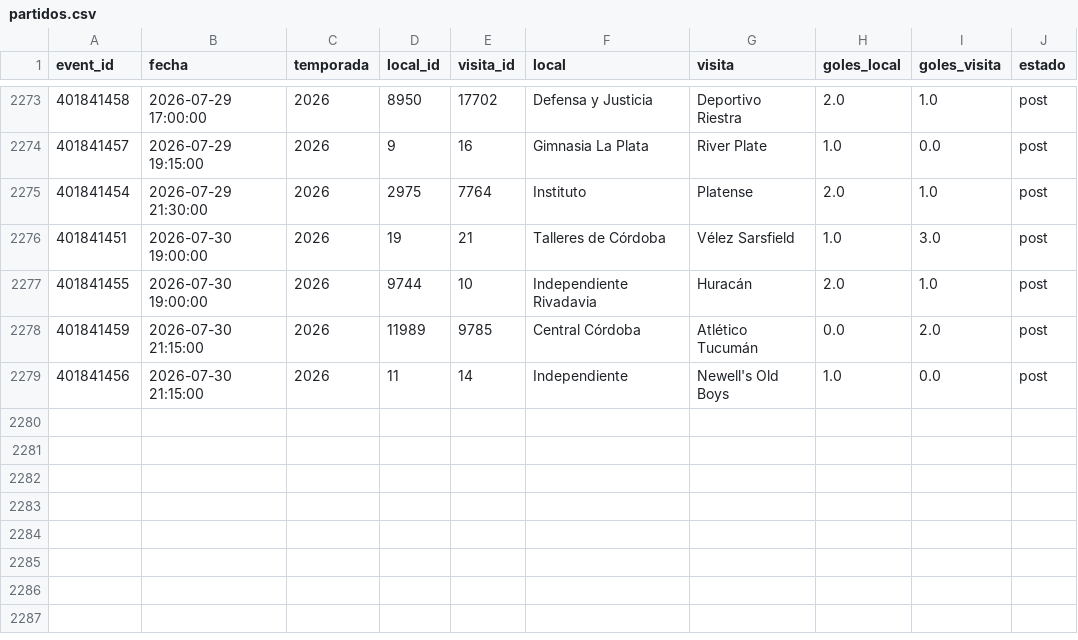
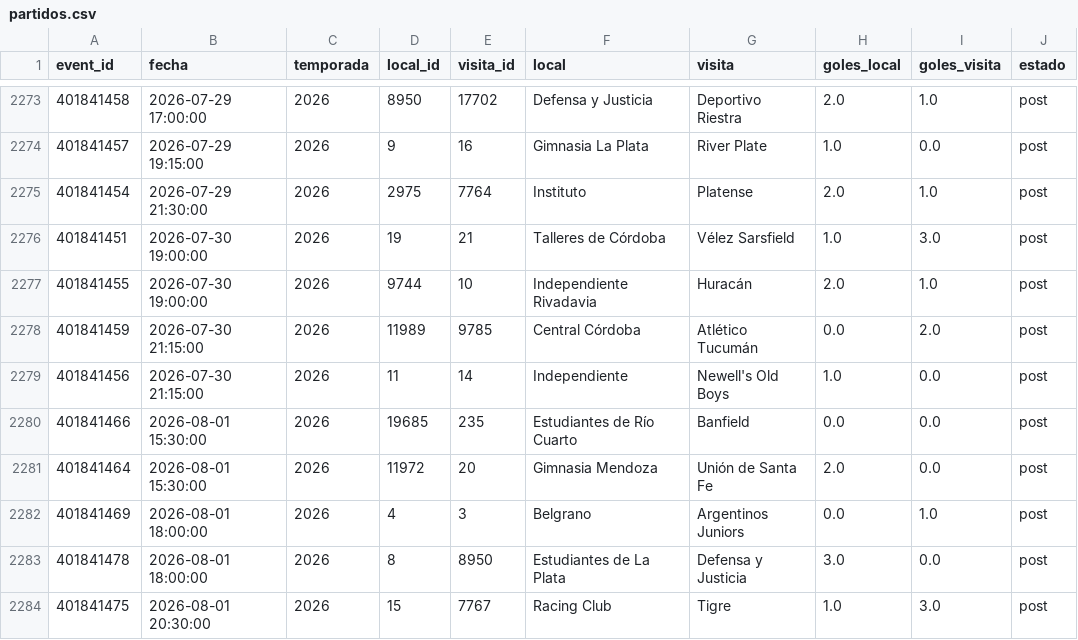
Before and after one commit to Pacortes2021/fifa-2026-hybrid-forecast, a CSV file: arg/data/partidos.csv, drawn as a sheet; only a part is shown, gaps mark what is left out; the diff names each change by its address in the sheet, - before the commit and + after, or states it on an @@ line.

```diff
--- a/arg/data/partidos.csv
+++ b/arg/data/partidos.csv
+row 2280: 401841466 | 2026-08-01 15:30:00 | 2026 | 19685 | 235 | Estudiantes de Río Cuarto | Banfield | 0.0 | 0.0 | post
+row 2281: 401841464 | 2026-08-01 15:30:00 | 2026 | 11972 | 20 | Gimnasia Mendoza | Unión de Santa Fe | 2.0 | 0.0 | post
+row 2282: 401841469 | 2026-08-01 18:00:00 | 2026 | 4 | 3 | Belgrano | Argentinos Juniors | 0.0 | 1.0 | post
+row 2283: 401841478 | 2026-08-01 18:00:00 | 2026 | 8 | 8950 | Estudiantes de La Plata | Defensa y Justicia | 3.0 | 0.0 | post
+row 2284: 401841475 | 2026-08-01 20:30:00 | 2026 | 15 | 7767 | Racing Club | Tigre | 1.0 | 3.0 | post
```
Also changed, not shown: arg/data/fixture.csv, chile/data/fixture.csv, 3 other files.
